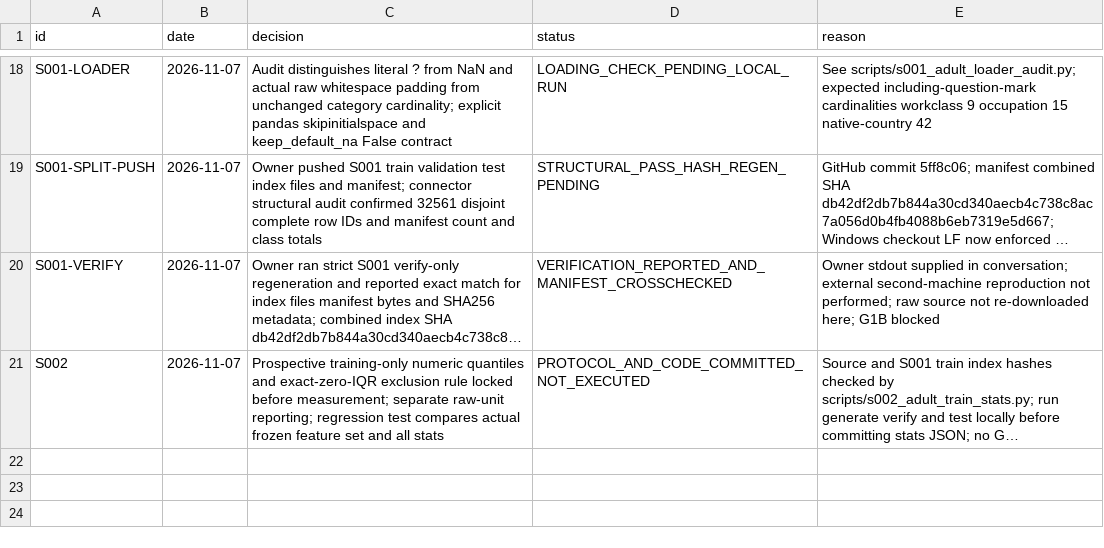
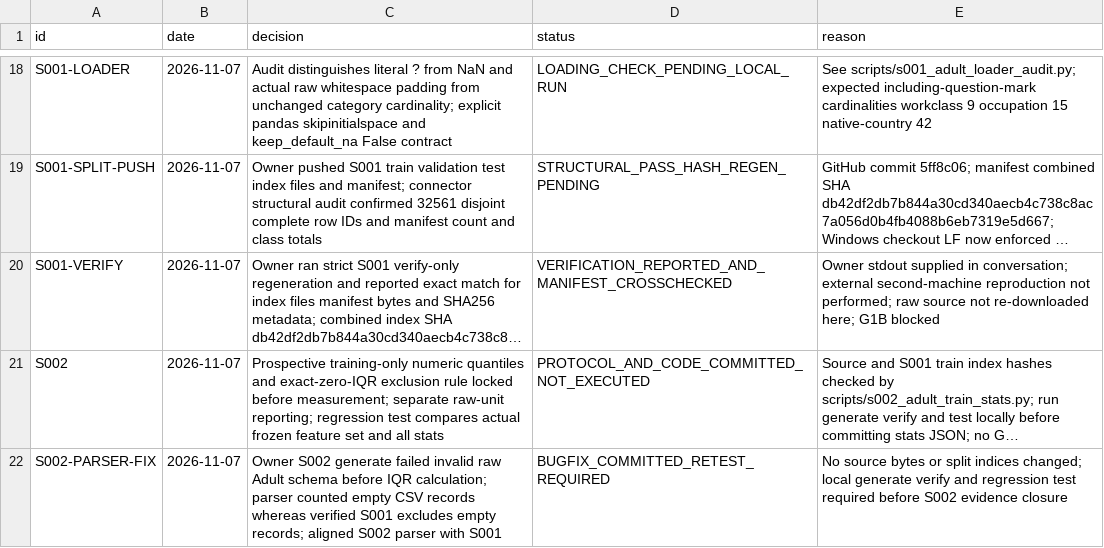
Before and after one commit to lonewolf15116/reliable-masked-tabular-imputation, a CSV file: DECISION_LEDGER.csv, drawn as a sheet; only a part is shown, gaps mark what is left out; long unchanged cells end in …; the diff names each change by its address in the sheet, - before the commit and + after, or states it on an @@ line.

Commit message:
ledger(s002): record empty-record parser defect and required retest

```diff
--- a/DECISION_LEDGER.csv
+++ b/DECISION_LEDGER.csv
+row 22: S002-PARSER-FIX | 2026-11-07 | Owner S002 generate failed invalid raw Adult schema before IQR calculation; parser counted empty CSV records whereas verified S001 excludes empty records; aligned S002 parser with S001 | BUGFIX_COMMITTED_RETEST_REQUIRED | No source bytes or split indices changed; local generate verify and regression test required before S002 evidence closure
```
